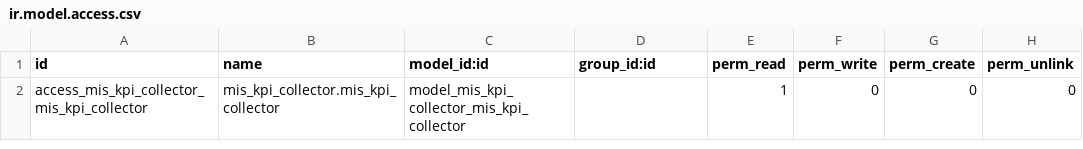
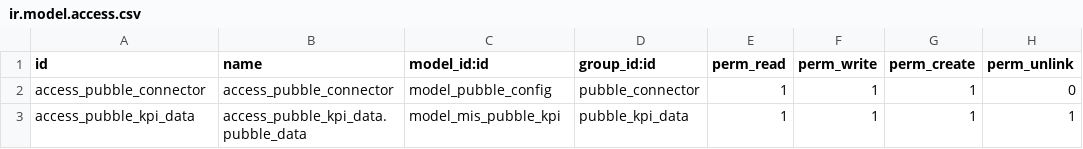
Before and after one commit to praveen-kumarG/bdu-addons, a CSV file: bdu_mis_builder_pubble_kpis/security/ir.model.access.csv, drawn as a sheet; removed rows and columns are numbered as before the commit, all else as after; the diff names each change by its address in the sheet, - before the commit and + after, or states it on an @@ line.

Commit message:
Added security model: Pubble connector and Pubble kpi data under Technical Settings Hence providing access to the connector config and data view respectively.

```diff
--- a/bdu_mis_builder_pubble_kpis/security/ir.model.access.csv
+++ b/bdu_mis_builder_pubble_kpis/security/ir.model.access.csv
-row 2: access_mis_kpi_collector_mis_kpi_collector | mis_kpi_collector.mis_kpi_collector | model_mis_kpi_collector_mis_kpi_collector |  | 1 | 0 | 0 | 0
+row 2: access_pubble_connector | access_pubble_connector | model_pubble_config | pubble_connector | 1 | 1 | 1 | 0
+row 3: access_pubble_kpi_data | access_pubble_kpi_data.pubble_data | model_mis_pubble_kpi | pubble_kpi_data | 1 | 1 | 1 | 1
```
Also changed, not shown: 3 other files.
